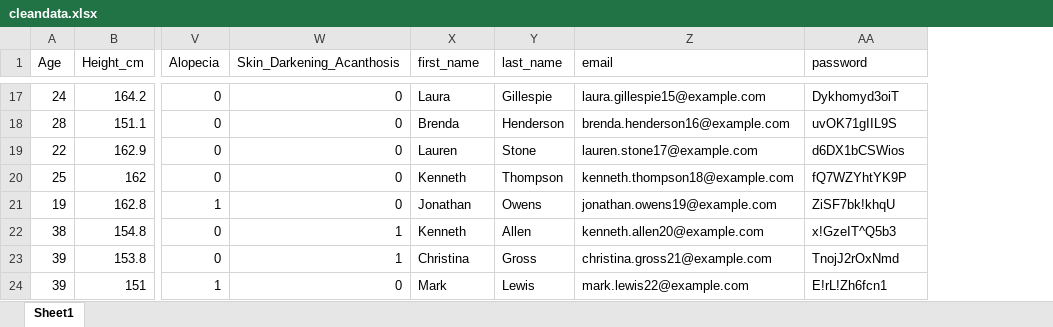
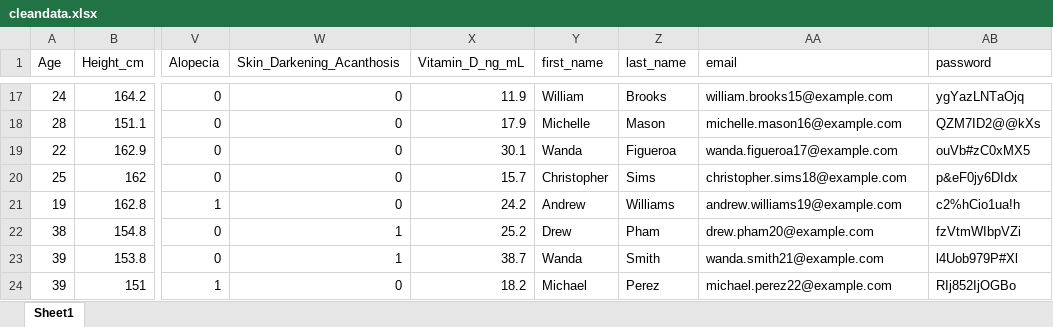
Before and after one commit to lbaxendale/masters_project, an Excel workbook: cleandata.xlsx, sheet Sheet1, drawn as a sheet; only a part is shown, gaps mark what is left out; values as stored, in another font and other column widths than the file's, no borders; addresses are those after the commit; the diff covers the shown part only; the diff names each change by its address in the sheet, - before the commit and + after, or states it on an @@ line.

Commit message:
Implemented Vitamin D level of a patient into the recommender logic

```diff
--- a/cleandata.xlsx (sheet Sheet1)
+++ b/cleandata.xlsx (sheet Sheet1)
+column X (Vitamin_D_ng_mL), rows 17-24: 11.9 | 17.9 | 30.1 | 15.7 | 24.2 | 25.2 | 38.7 | 18.2
-Y17 (first_name): Laura
+Y17 (first_name): William
-Z17 (last_name): Gillespie
+Z17 (last_name): Brooks
-AA17 (email): laura.gillespie15@example.com
+AA17 (email): william.brooks15@example.com
-AB17 (password): Dykhomyd3oiT
+AB17 (password): ygYazLNTaOjq
-Y18 (first_name): Brenda
+Y18 (first_name): Michelle
-Z18 (last_name): Henderson
+Z18 (last_name): Mason
-AA18 (email): brenda.henderson16@example.com
+AA18 (email): michelle.mason16@example.com
-AB18 (password): uvOK71gIIL9S
+AB18 (password): QZM7ID2@@kXs
-Y19 (first_name): Lauren
+Y19 (first_name): Wanda
-Z19 (last_name): Stone
+Z19 (last_name): Figueroa
-AA19 (email): lauren.stone17@example.com
+AA19 (email): wanda.figueroa17@example.com
-AB19 (password): d6DX1bCSWios
+AB19 (password): ouVb#zC0xMX5
-Y20 (first_name): Kenneth
+Y20 (first_name): Christopher
-Z20 (last_name): Thompson
+Z20 (last_name): Sims
-AA20 (email): kenneth.thompson18@example.com
+AA20 (email): christopher.sims18@example.com
-AB20 (password): fQ7WZYhtYK9P
+AB20 (password): p&eF0jy6DIdx
-Y21 (first_name): Jonathan
+Y21 (first_name): Andrew
-Z21 (last_name): Owens
+Z21 (last_name): Williams
-AA21 (email): jonathan.owens19@example.com
+AA21 (email): andrew.williams19@example.com
-AB21 (password): ZiSF7bk!khqU
+AB21 (password): c2%hCio1ua!h
-Y22 (first_name): Kenneth
+Y22 (first_name): Drew
-Z22 (last_name): Allen
+Z22 (last_name): Pham
-AA22 (email): kenneth.allen20@example.com
+AA22 (email): drew.pham20@example.com
-AB22 (password): x!GzeIT^Q5b3
+AB22 (password): fzVtmWIbpVZi
-Y23 (first_name): Christina
+Y23 (first_name): Wanda
-Z23 (last_name): Gross
+Z23 (last_name): Smith
-AA23 (email): christina.gross21@example.com
+AA23 (email): wanda.smith21@example.com
-AB23 (password): TnojJ2rOxNmd
+AB23 (password): l4Uob979P#Xl
-Y24 (first_name): Mark
+Y24 (first_name): Michael
-Z24 (last_name): Lewis
+Z24 (last_name): Perez
-AA24 (email): mark.lewis22@example.com
+AA24 (email): michael.perez22@example.com
-AB24 (password): E!rL!Zh6fcn1
+AB24 (password): RIj852IjOGBo
```
Also changed, not shown: 1834 edited cells elsewhere in this sheet, clean_pcos_data.xlsx, 14 other files.
